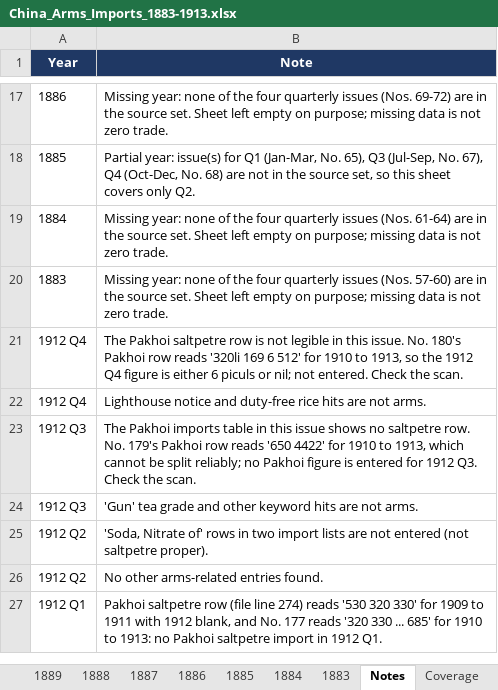
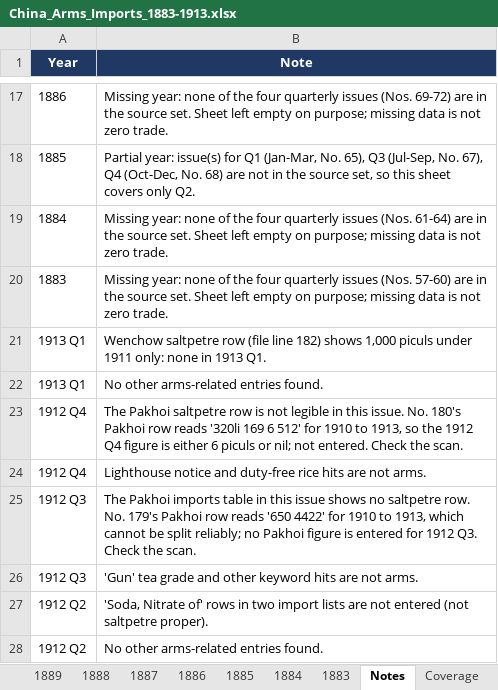
Before and after one commit to hinsonyuen/PATH-Hinson-Work-, an Excel workbook: china/workbooks/China_Arms_Imports_1883-1913.xlsx, sheet Notes, drawn as a sheet; only a part is shown, gaps mark what is left out; the shorter side is filled out with more unchanged rows; values as stored, in another font and other column widths than the file's, no borders; the diff names each change by its address in the sheet, - before the commit and + after, or states it on an @@ line.

```diff
--- a/china/workbooks/China_Arms_Imports_1883-1913.xlsx (sheet Notes)
+++ b/china/workbooks/China_Arms_Imports_1883-1913.xlsx (sheet Notes)
+row 21: 1913 Q1 | Wenchow saltpetre row (file line 182) shows 1,000 piculs under 1911 only: none in 1913 Q1.
+row 22: 1913 Q1 | No other arms-related entries found.
```
Also changed, not shown: sheet 1913, sheet Coverage, china/workbooks/China_Arms_Exports_1883-1913.xlsx, 2 other files.
